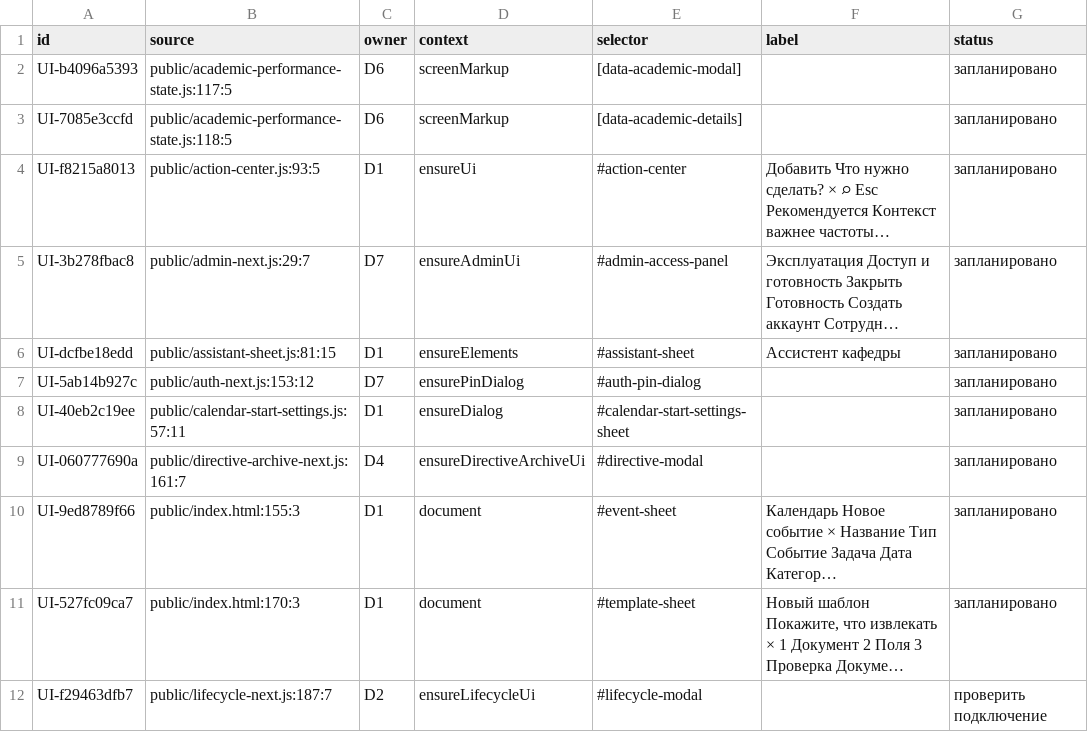
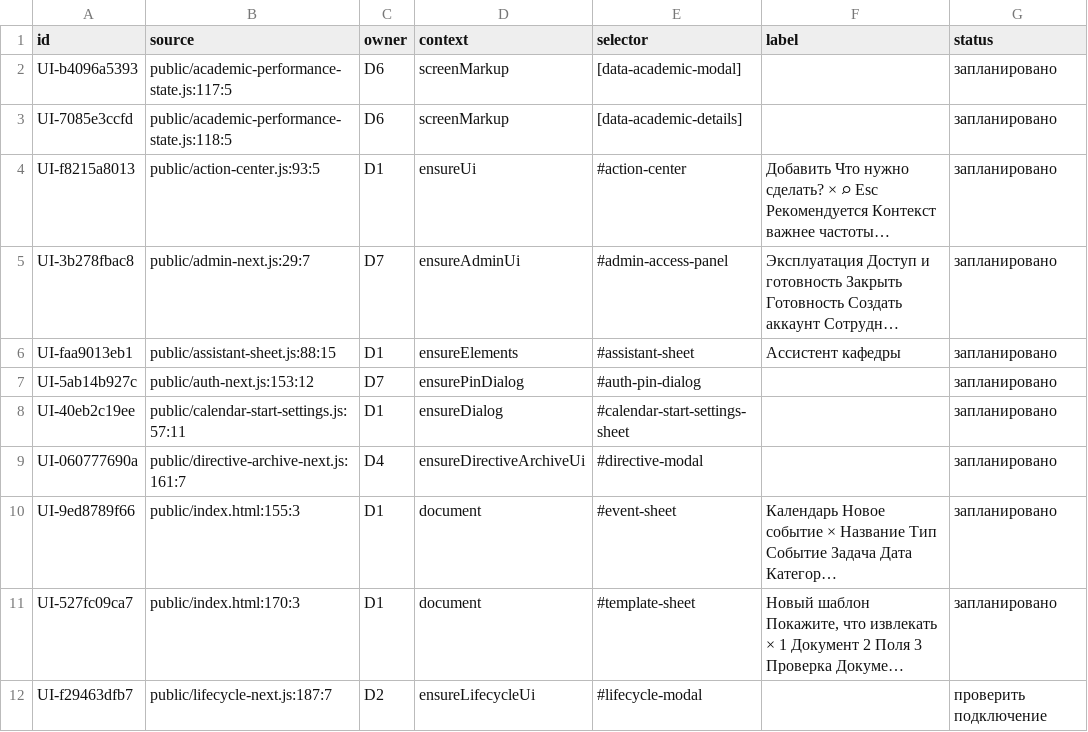
Before and after one commit to f2re/kafedra-planner, a TSV file: docs/design/full-interface/windows.tsv, drawn as a sheet; only a part is shown; long unchanged cells end in …; the diff names each change by its address in the sheet, - before the commit and + after, or states it on an @@ line.

```diff
--- a/docs/design/full-interface/windows.tsv
+++ b/docs/design/full-interface/windows.tsv
-A6 (id): UI-dcfbe18edd
+A6 (id): UI-faa9013eb1
-B6 (source): public/assistant-sheet.js:81:15
+B6 (source): public/assistant-sheet.js:88:15
```
Also changed, not shown: docs/design/full-interface/buttons-D1.tsv, 14 other files.
